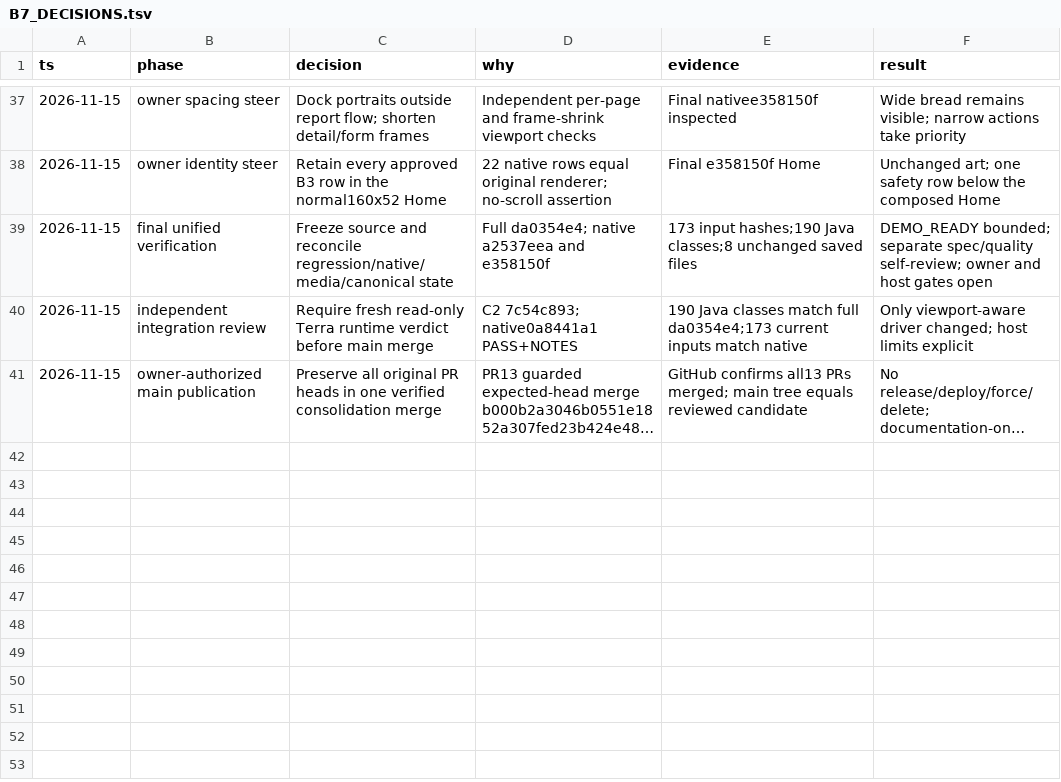
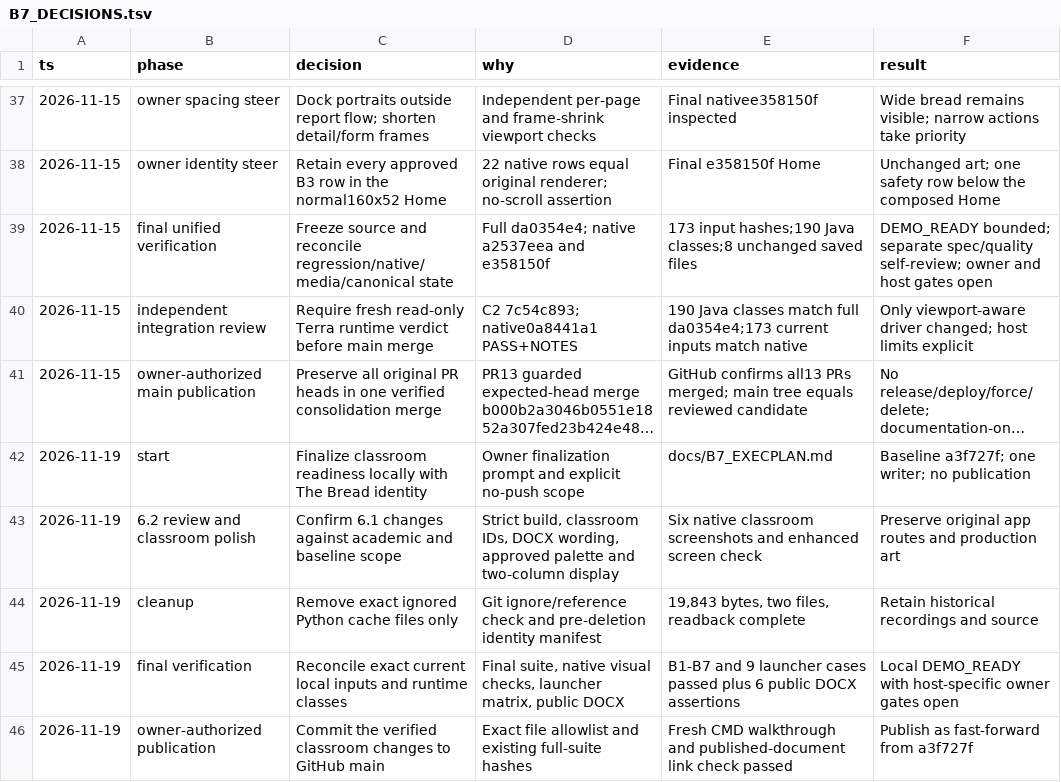
Before and after one commit to jieuneun1999/Breadcrumbs, a TSV file: docs/B7_DECISIONS.tsv, drawn as a sheet; only a part is shown, gaps mark what is left out; long unchanged cells end in …; the diff names each change by its address in the sheet, - before the commit and + after, or states it on an @@ line.

Commit message:
Finalize Breadcrumbs classroom demo and first-run guide

```diff
--- a/docs/B7_DECISIONS.tsv
+++ b/docs/B7_DECISIONS.tsv
+row 42: 2026-11-19 | start | Finalize classroom readiness locally with The Bread identity | Owner finalization prompt and explicit no-push scope | docs/B7_EXECPLAN.md | Baseline a3f727f; one writer; no publication
+row 43: 2026-11-19 | 6.2 review and classroom polish | Confirm 6.1 changes against academic and baseline scope | Strict build, classroom IDs, DOCX wording, approved palette and two-column display | Six native classroom screenshots and enhanced screen check | Preserve original app routes and production art
+row 44: 2026-11-19 | cleanup | Remove exact ignored Python cache files only | Git ignore/reference check and pre-deletion identity manifest | 19,843 bytes, two files, readback complete | Retain historical recordings and source
+row 45: 2026-11-19 | final verification | Reconcile exact current local inputs and runtime classes | Final suite, native visual checks, launcher matrix, public DOCX | B1-B7 and 9 launcher cases passed plus 6 public DOCX assertions | Local DEMO_READY with host-specific owner gates open
+row 46: 2026-11-19 | owner-authorized publication | Commit the verified classroom changes to GitHub main | Exact file allowlist and existing full-suite hashes | Fresh CMD walkthrough and published-document link check passed | Publish as fast-forward from a3f727f
```
Also changed, not shown: 33 other files.
